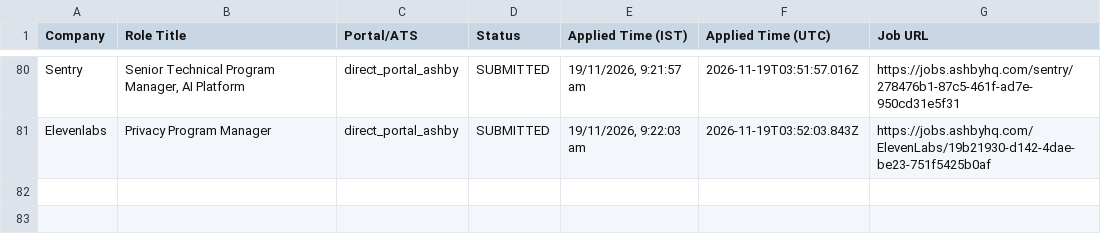
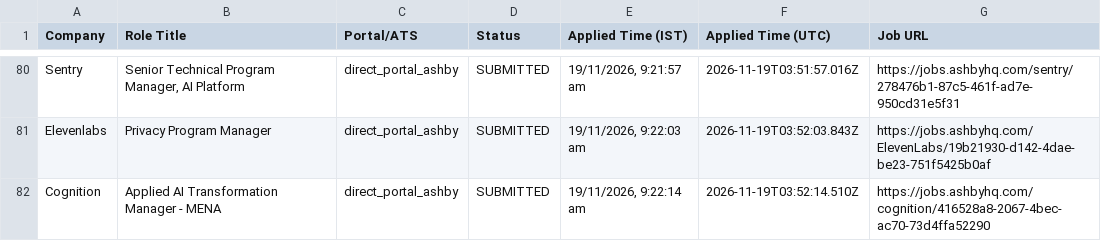
Before and after one commit to sandeepramaswamykashyap-coder/job-search-agent, a CSV file: verified_clean_applications.csv, drawn as a sheet; only a part is shown, gaps mark what is left out.

```diff
--- a/verified_clean_applications.csv
+++ b/verified_clean_applications.csv
@@ -81 +81,2 @@ Company,Role Title,Portal/ATS,Status,Applied Time (IST),Applied Time (UTC),Job U
 "Elevenlabs","Privacy Program Manager","direct_portal_ashby","SUBMITTED","19/11/2026, 9:22:03 am","2026-11-19T03:52:03.843Z","https://jobs.ashbyhq.com/ElevenLabs/19b21930-d142-4dae-be23-751f5425b0af"
+"Cognition","Applied AI Transformation Manager - MENA","direct_portal_ashby","SUBMITTED","19/11/2026, 9:22:14 am","2026-11-19T03:52:14.510Z","https://jobs.ashbyhq.com/cognition/416528a8-2067-4bec-ac70-73d4ffa52290"
```
Also changed, not shown: consolidated_applications_master.csv, 2 other files.
